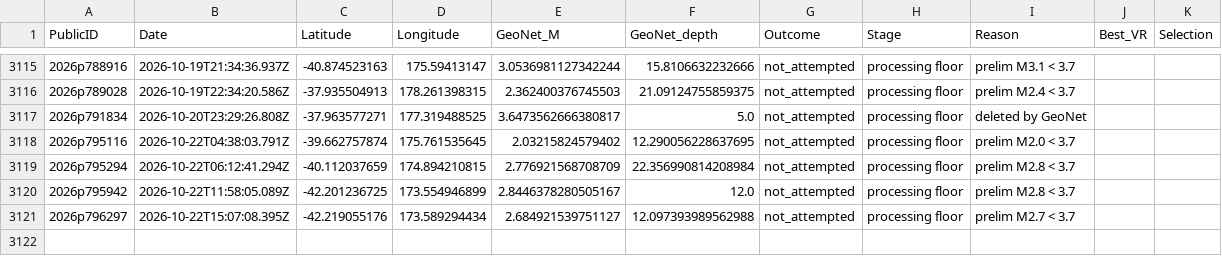
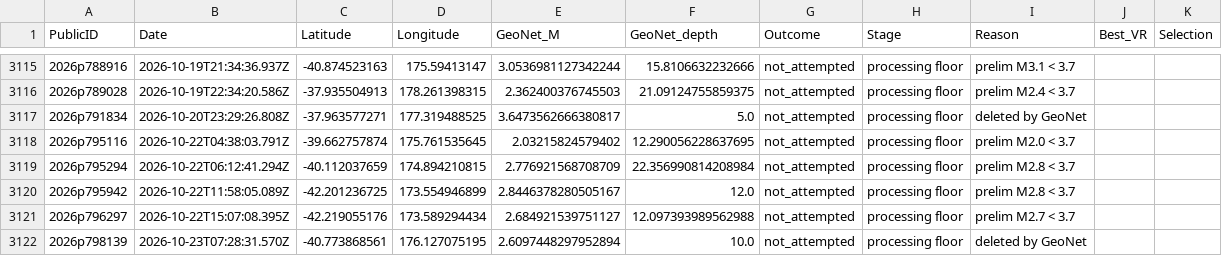
Before and after one commit to Dani-Lindsay/auto_tdmt_NZ, a CSV file: not_published.csv, drawn as a sheet; only a part is shown, gaps mark what is left out.

```diff
--- a/not_published.csv
+++ b/not_published.csv
@@ -3121 +3121,2 @@ PublicID,Date,Latitude,Longitude,GeoNet_M,GeoNet_depth,Outcome,Stage,Reason,Best
 2026p796297,2026-10-22T15:07:08.395Z,-42.219055176,173.589294434,2.684921539751127,12.097393989562988,not_attempted,processing floor,prelim M2.7 < 3.7,,
+2026p798139,2026-10-23T07:28:31.570Z,-40.773868561,176.127075195,2.6097448297952894,10.0,not_attempted,processing floor,deleted by GeoNet,,
```
